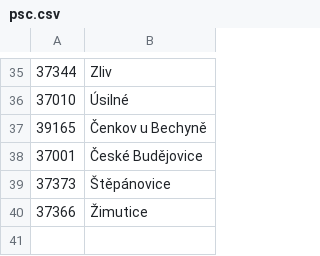
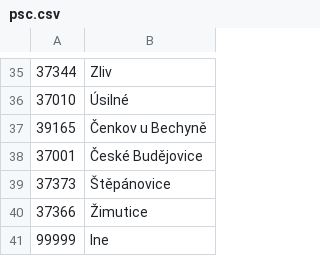
Before and after one commit to MatejGlemba/BP, a CSV file: bpapp/tables/psc.csv, drawn as a sheet; only a part is shown, gaps mark what is left out; the diff names each change by its address in the sheet, - before the commit and + after, or states it on an @@ line.

```diff
--- a/bpapp/tables/psc.csv
+++ b/bpapp/tables/psc.csv
+row 41: 99999 | Ine
```
Also changed, not shown: 10 other files.
